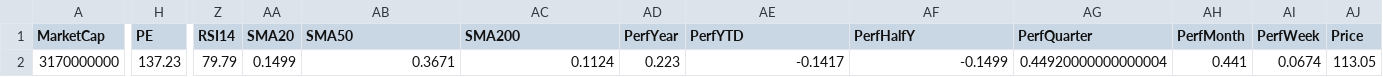
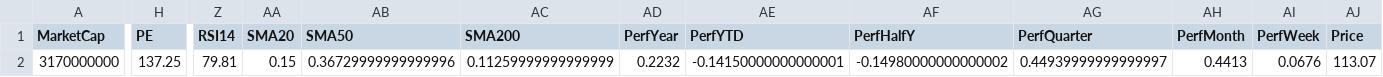
Before and after one commit to mihailnica10/findata, a CSV file: data/AGYS.csv, drawn as a sheet; only a part is shown, gaps mark what is left out; the diff covers the shown part only; the diff names each change by its address in the sheet, - before the commit and + after, or states it on an @@ line.

Commit message:
Update financial data for AGYS (CSV for new quarter)

```diff
--- a/data/AGYS.csv
+++ b/data/AGYS.csv
-H2 (PE): 137.23
+H2 (PE): 137.25
-Z2 (RSI14): 79.79
+Z2 (RSI14): 79.81
-AA2 (SMA20): 0.1499
+AA2 (SMA20): 0.15
-AB2 (SMA50): 0.3671
+AB2 (SMA50): 0.36729999999999996
-AC2 (SMA200): 0.1124
+AC2 (SMA200): 0.11259999999999999
-AD2 (PerfYear): 0.223
+AD2 (PerfYear): 0.2232
-AE2 (PerfYTD): -0.1417
+AE2 (PerfYTD): -0.14150000000000001
-AF2 (PerfHalfY): -0.1499
+AF2 (PerfHalfY): -0.14980000000000002
-AG2 (PerfQuarter): 0.44920000000000004
+AG2 (PerfQuarter): 0.44939999999999997
-AH2 (PerfMonth): 0.441
+AH2 (PerfMonth): 0.4413
-AI2 (PerfWeek): 0.0674
+AI2 (PerfWeek): 0.0676
-AJ2 (Price): 113.05
+AJ2 (Price): 113.07
```
Also changed, not shown: 1 edited cell elsewhere in this file.
